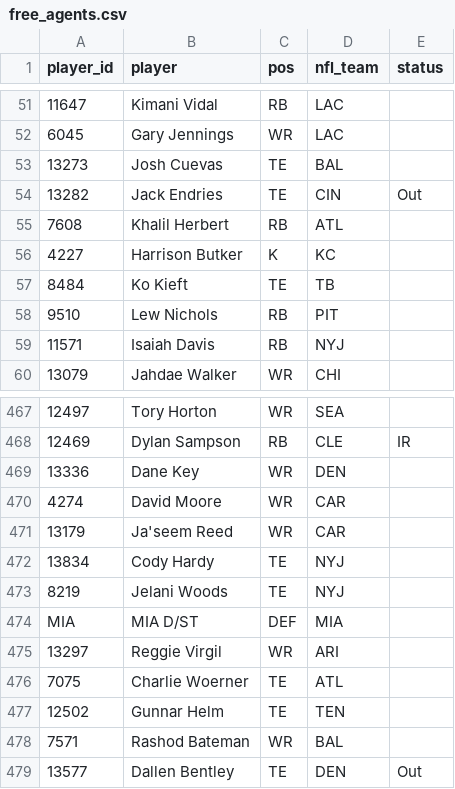
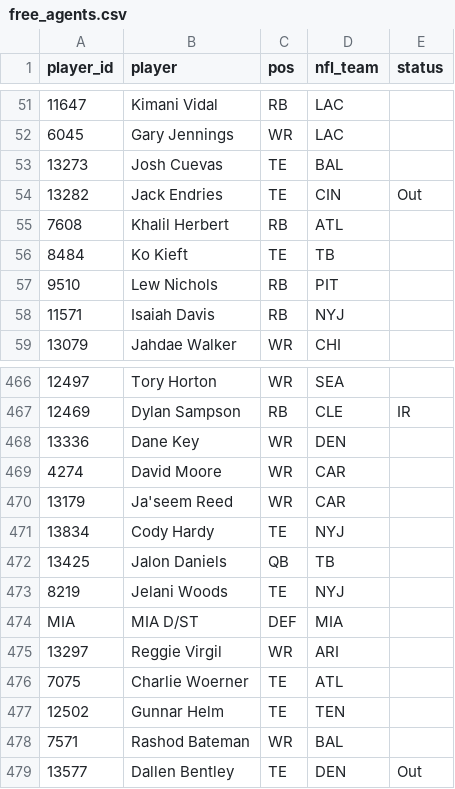
Before and after one commit to mikemartin/fantasy-football-auction-optimizer, a CSV file: data/league/free_agents.csv, drawn as a sheet; only a part is shown, gaps mark what is left out; removed rows and columns are numbered as before the commit, all else as after; the diff names each change by its address in the sheet, - before the commit and + after, or states it on an @@ line.

```diff
--- a/data/league/free_agents.csv
+++ b/data/league/free_agents.csv
-row 56: 4227 | Harrison Butker | K | KC
+row 472: 13425 | Jalon Daniels | QB | TB
```
Also changed, not shown: data/league/results_wk06.csv, data/league/rosters.csv, 1 other file.
